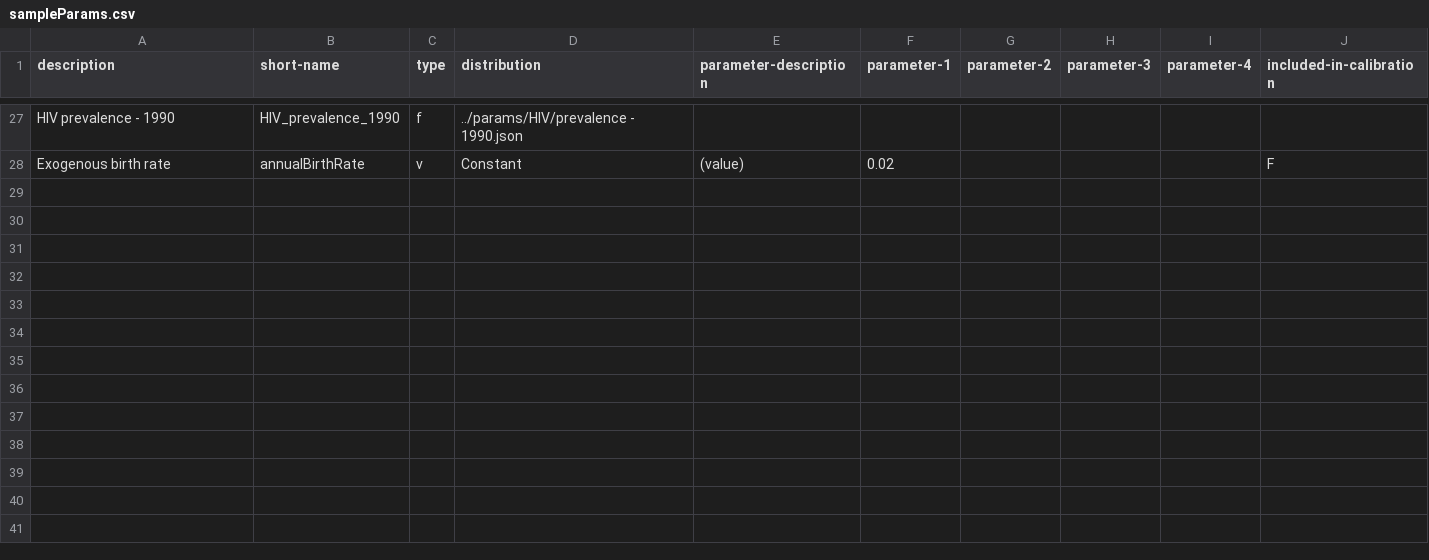
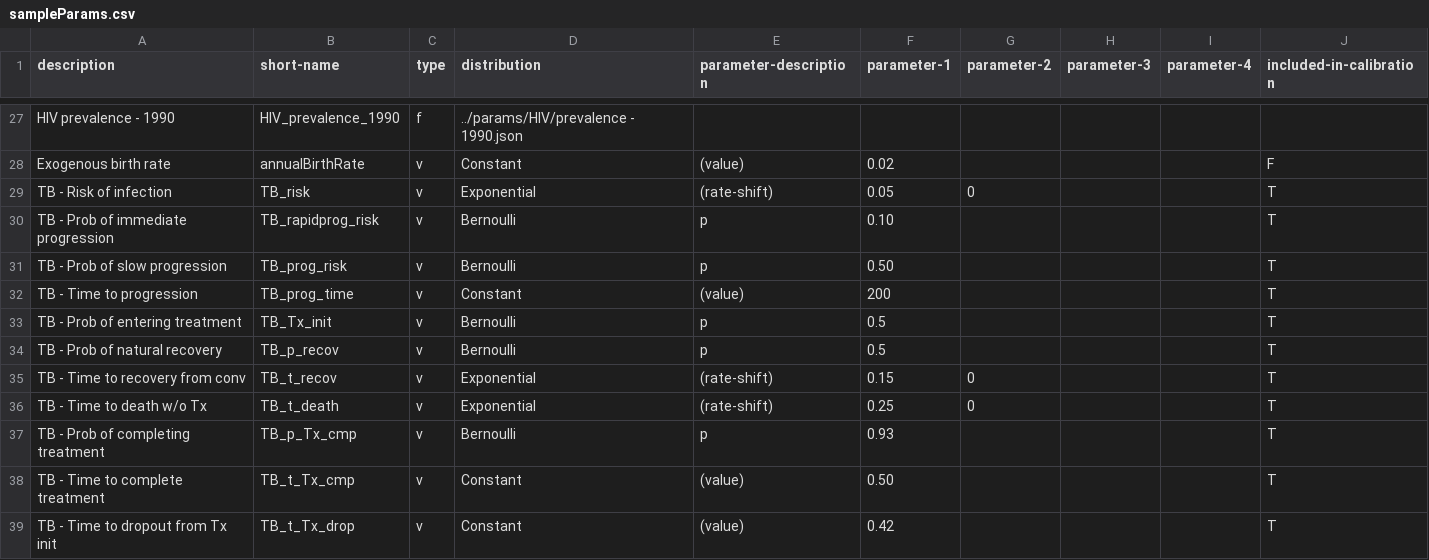
Before and after one commit to yjjong623/TBABM, a CSV file: params/sampleParams.csv, drawn as a sheet; only a part is shown, gaps mark what is left out; the diff names each change by its address in the sheet, - before the commit and + after, or states it on an @@ line.

Commit message:
Encoded params

```diff
--- a/params/sampleParams.csv
+++ b/params/sampleParams.csv
+row 29: TB - Risk of infection | TB_risk | v | Exponential | (rate-shift) | 0.05 | 0 |  |  | T
+row 30: TB - Prob of immediate progression | TB_rapidprog_risk | v | Bernoulli | p | 0.10 |  |  |  | T
+row 31: TB - Prob of slow progression | TB_prog_risk | v | Bernoulli | p | 0.50 |  |  |  | T
+row 32: TB - Time to progression | TB_prog_time | v | Constant | (value) | 200 |  |  |  | T
+row 33: TB - Prob of entering treatment | TB_Tx_init | v | Bernoulli | p | 0.5 |  |  |  | T
+row 34: TB - Prob of natural recovery | TB_p_recov | v | Bernoulli | p | 0.5 |  |  |  | T
+row 35: TB - Time to recovery from conv | TB_t_recov | v | Exponential | (rate-shift) | 0.15 | 0 |  |  | T
+row 36: TB - Time to death w/o Tx | TB_t_death | v | Exponential | (rate-shift) | 0.25 | 0 |  |  | T
+row 37: TB - Prob of completing treatment | TB_p_Tx_cmp | v | Bernoulli | p | 0.93 |  |  |  | T
+row 38: TB - Time to complete treatment | TB_t_Tx_cmp | v | Constant | (value) | 0.50 |  |  |  | T
+row 39: TB - Time to dropout from Tx init | TB_t_Tx_drop | v | Constant | (value) | 0.42 |  |  |  | T
```
Also changed, not shown: 5 other files.
